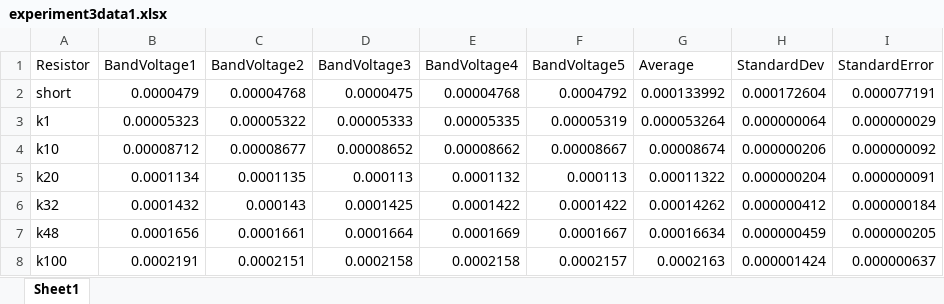
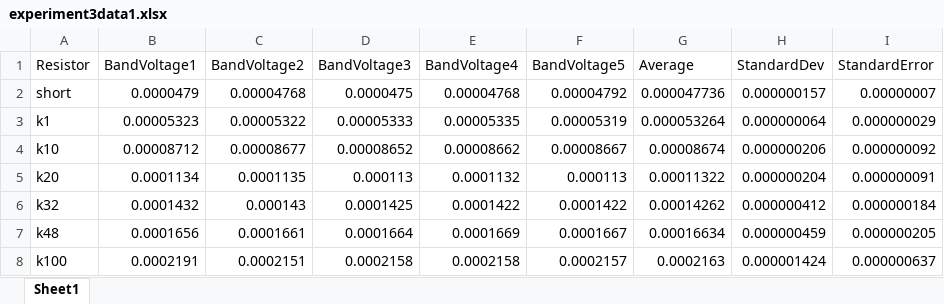
Before and after one commit to allenmadd/JohnsonNoise128AL, an Excel workbook: experiment3data1.xlsx, sheet Sheet1, drawn as a sheet; values as stored, in another font and other column widths than the file's, no borders; the diff names each change by its address in the sheet, - before the commit and + after, or states it on an @@ line.

Commit message:
FOUND ERROR IN LAB PART 3

```diff
--- a/experiment3data1.xlsx (sheet Sheet1)
+++ b/experiment3data1.xlsx (sheet Sheet1)
-F2 (BandVoltage5): 0.0004792
+F2 (BandVoltage5): 0.00004792
-G2 (Average): 0.000133992
+G2 (Average): 0.000047736
-H2 (StandardDev): 0.000172604
+H2 (StandardDev): 0.000000157
-I2 (StandardError): 0.000077191
+I2 (StandardError): 0.00000007
```
Also changed, not shown: 10 other files.
